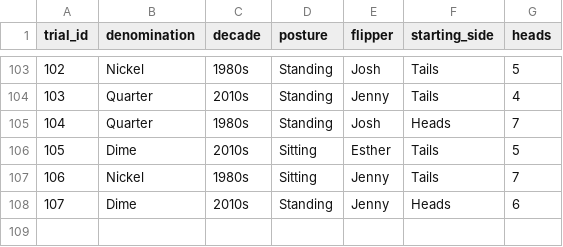
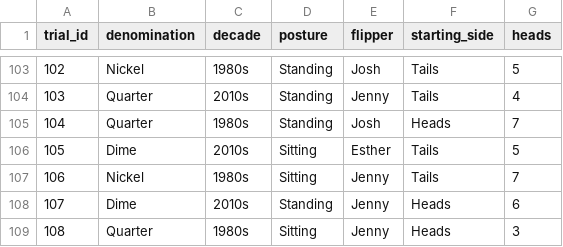
Before and after one commit to jlee2843/830-coin-fairness, a CSV file: data/coin_experiment_data.csv, drawn as a sheet; only a part is shown, gaps mark what is left out; the diff names each change by its address in the sheet, - before the commit and + after, or states it on an @@ line.

Commit message:
Update coin data 2026-07-12T22:57:33

```diff
--- a/data/coin_experiment_data.csv
+++ b/data/coin_experiment_data.csv
+row 109: 108 | Quarter | 1980s | Sitting | Jenny | Heads | 3
```
